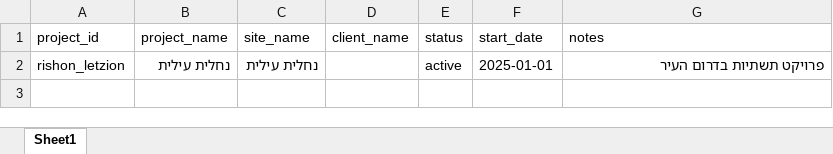
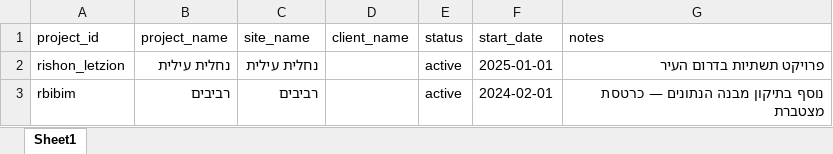
Before and after one commit to bayanjr99/M.EYLON, an Excel workbook: data/projects_registry.xlsx, sheet Sheet1, drawn as a sheet; values as stored, in another font and other column widths than the file's, no borders; the diff names each change by its address in the sheet, - before the commit and + after, or states it on an @@ line.

```diff
--- a/data/projects_registry.xlsx (sheet Sheet1)
+++ b/data/projects_registry.xlsx (sheet Sheet1)
+row 3: rbibim | רביבים | רביבים |  | active | 2024-02-01 | נוסף בתיקון מבנה הנתונים — כרטסת מצטברת
```
Also changed, not shown: 4 other files.
